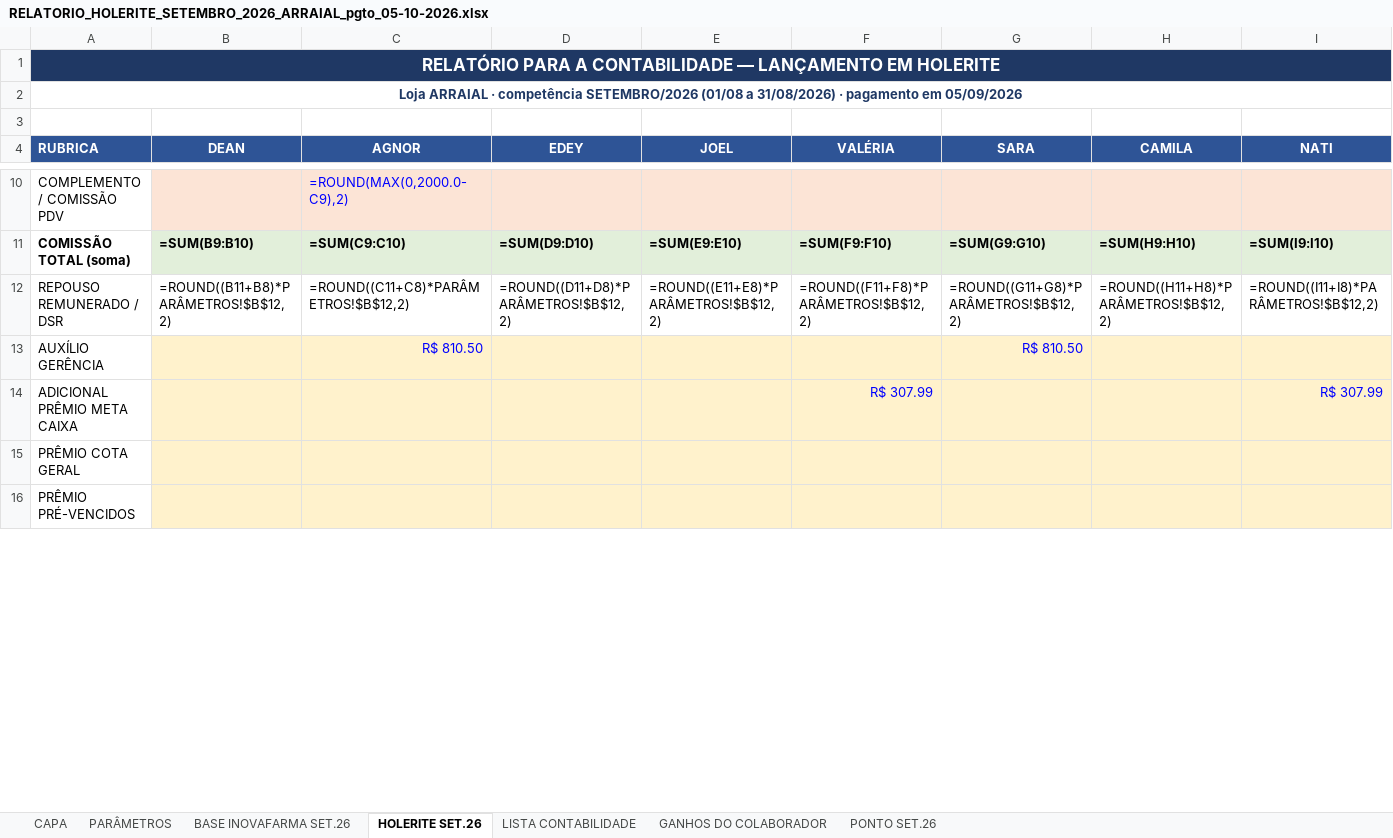
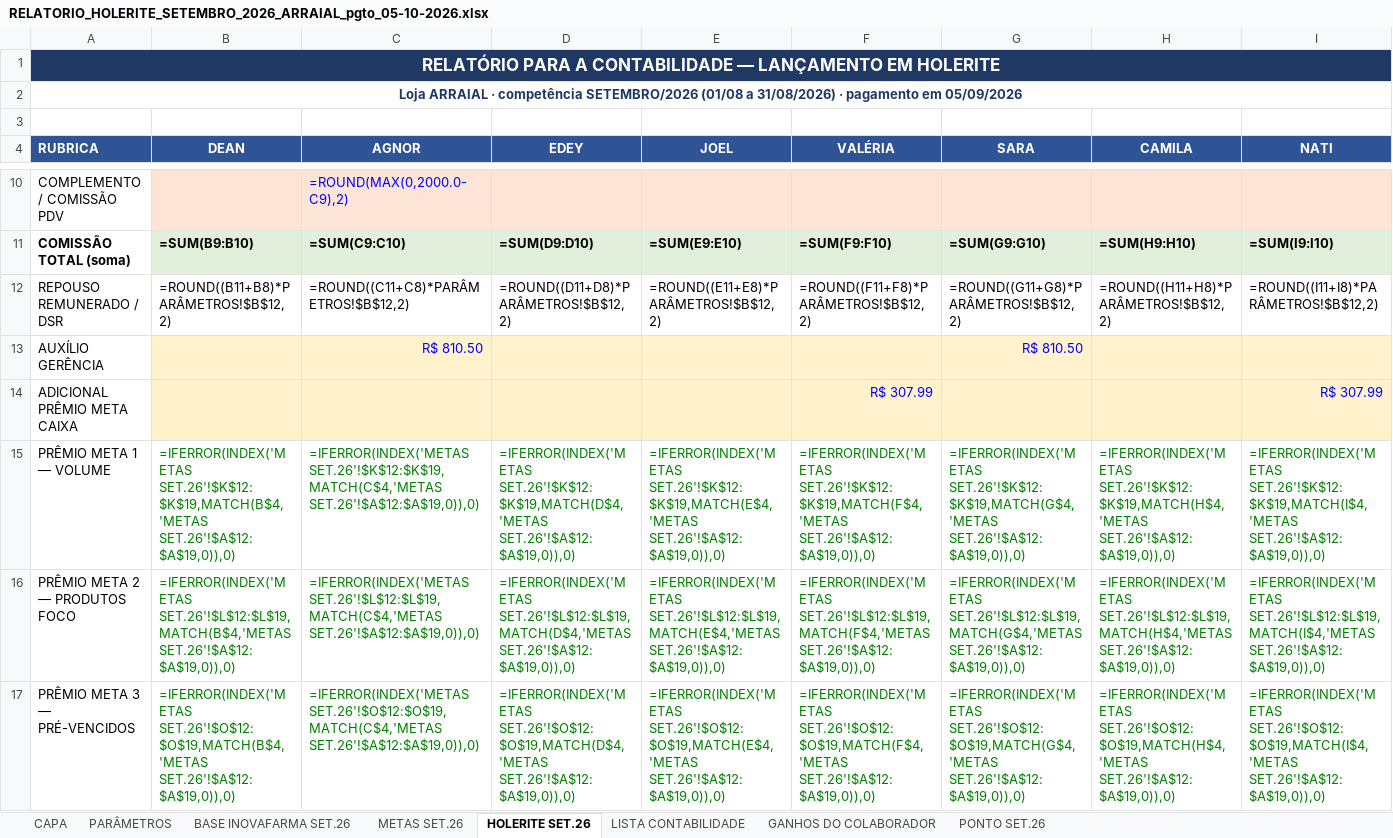
Before and after one commit to Presidentephm/site-farmacia, an Excel workbook: relatorios/contabilidade/RELATORIO_HOLERITE_SETEMBRO_2026_ARRAIAL_pgto_05-10-2026.xlsx, sheet HOLERITE SET.26, drawn as a sheet; only a part is shown, gaps mark what is left out; values as stored, in another font and other column widths than the file's, no borders; formulas without a stored value are shown as written; removed rows and columns are numbered as before the commit, all else as after; rows hold the shown columns only; the diff covers the shown part only; the diff names each change by its address in the sheet, - before the commit and + after, or states it on an @@ line.

```diff
--- a/relatorios/contabilidade/RELATORIO_HOLERITE_SETEMBRO_2026_ARRAIAL_pgto_05-10-2026.xlsx (sheet HOLERITE SET.26)
+++ b/relatorios/contabilidade/RELATORIO_HOLERITE_SETEMBRO_2026_ARRAIAL_pgto_05-10-2026.xlsx (sheet HOLERITE SET.26)
+sheet tab: METAS SET.26
-row 15: PRÊMIO COTA GERAL
-row 16: PRÊMIO PRÉ-VENCIDOS
+row 15: PRÊMIO META 1 — VOLUME | =IFERROR(INDEX('METAS SET.26'!$K$12:$K$19,MATCH(B$4,'METAS SET.26'!$A$12:$A$19,0)),0) | =IFERROR(INDEX('METAS SET.26'!$K$12:$K$19,MATCH(C$4,'METAS SET.26'!$A$12:$A$19,0)),0) | =IFERROR(INDEX('METAS SET.26'!$K$12:$K$19,MATCH(D$4,'METAS SET.26'!$A$12:$A$19,0)),0) | =IFERROR(INDEX('METAS SET.26'!$K$12:$K$19,MATCH(E$4,'METAS SET.26'!$A$12:$A$19,0)),0) | =IFERROR(INDEX('METAS SET.26'!$K$12:$K$19,MATCH(F$4,'METAS SET.26'!$A$12:$A$19,0)),0) | =IFERROR(INDEX('METAS SET.26'!$K$12:$K$19,MATCH(G$4,'METAS SET.26'!$A$12:$A$19,0)),0) | =IFERROR(INDEX('METAS SET.26'!$K$12:$K$19,MATCH(H$4,'METAS SET.26'!$A$12:$A$19,0)),0) | =IFERROR(INDEX('METAS SET.26'!$K$12:$K$19,MATCH(I$4,'METAS SET.26'!$A$12:$A$19,0)),0)
+row 16: PRÊMIO META 2 — PRODUTOS FOCO | =IFERROR(INDEX('METAS SET.26'!$L$12:$L$19,MATCH(B$4,'METAS SET.26'!$A$12:$A$19,0)),0) | =IFERROR(INDEX('METAS SET.26'!$L$12:$L$19,MATCH(C$4,'METAS SET.26'!$A$12:$A$19,0)),0) | =IFERROR(INDEX('METAS SET.26'!$L$12:$L$19,MATCH(D$4,'METAS SET.26'!$A$12:$A$19,0)),0) | =IFERROR(INDEX('METAS SET.26'!$L$12:$L$19,MATCH(E$4,'METAS SET.26'!$A$12:$A$19,0)),0) | =IFERROR(INDEX('METAS SET.26'!$L$12:$L$19,MATCH(F$4,'METAS SET.26'!$A$12:$A$19,0)),0) | =IFERROR(INDEX('METAS SET.26'!$L$12:$L$19,MATCH(G$4,'METAS SET.26'!$A$12:$A$19,0)),0) | =IFERROR(INDEX('METAS SET.26'!$L$12:$L$19,MATCH(H$4,'METAS SET.26'!$A$12:$A$19,0)),0) | =IFERROR(INDEX('METAS SET.26'!$L$12:$L$19,MATCH(I$4,'METAS SET.26'!$A$12:$A$19,0)),0)
+row 17: PRÊMIO META 3 — PRÉ-VENCIDOS | =IFERROR(INDEX('METAS SET.26'!$O$12:$O$19,MATCH(B$4,'METAS SET.26'!$A$12:$A$19,0)),0) | =IFERROR(INDEX('METAS SET.26'!$O$12:$O$19,MATCH(C$4,'METAS SET.26'!$A$12:$A$19,0)),0) | =IFERROR(INDEX('METAS SET.26'!$O$12:$O$19,MATCH(D$4,'METAS SET.26'!$A$12:$A$19,0)),0) | =IFERROR(INDEX('METAS SET.26'!$O$12:$O$19,MATCH(E$4,'METAS SET.26'!$A$12:$A$19,0)),0) | =IFERROR(INDEX('METAS SET.26'!$O$12:$O$19,MATCH(F$4,'METAS SET.26'!$A$12:$A$19,0)),0) | =IFERROR(INDEX('METAS SET.26'!$O$12:$O$19,MATCH(G$4,'METAS SET.26'!$A$12:$A$19,0)),0) | =IFERROR(INDEX('METAS SET.26'!$O$12:$O$19,MATCH(H$4,'METAS SET.26'!$A$12:$A$19,0)),0) | =IFERROR(INDEX('METAS SET.26'!$O$12:$O$19,MATCH(I$4,'METAS SET.26'!$A$12:$A$19,0)),0)
```
Also changed, not shown: 1 added row and 50 edited cells elsewhere in this sheet, sheet LISTA CONTABILIDADE, sheet GANHOS DO COLABORADOR, sheet CAPA, relatorios/contabilidade/RELATORIO_HOLERITE_SETEMBRO_2026_CENTRO_pgto_05-10-2026.xlsx, relatorios/contabilidade/RELATORIO_HOLERITE_SETEMBRO_2026_TRANCOSO_pgto_05-10-2026.xlsx, 6 other files.
